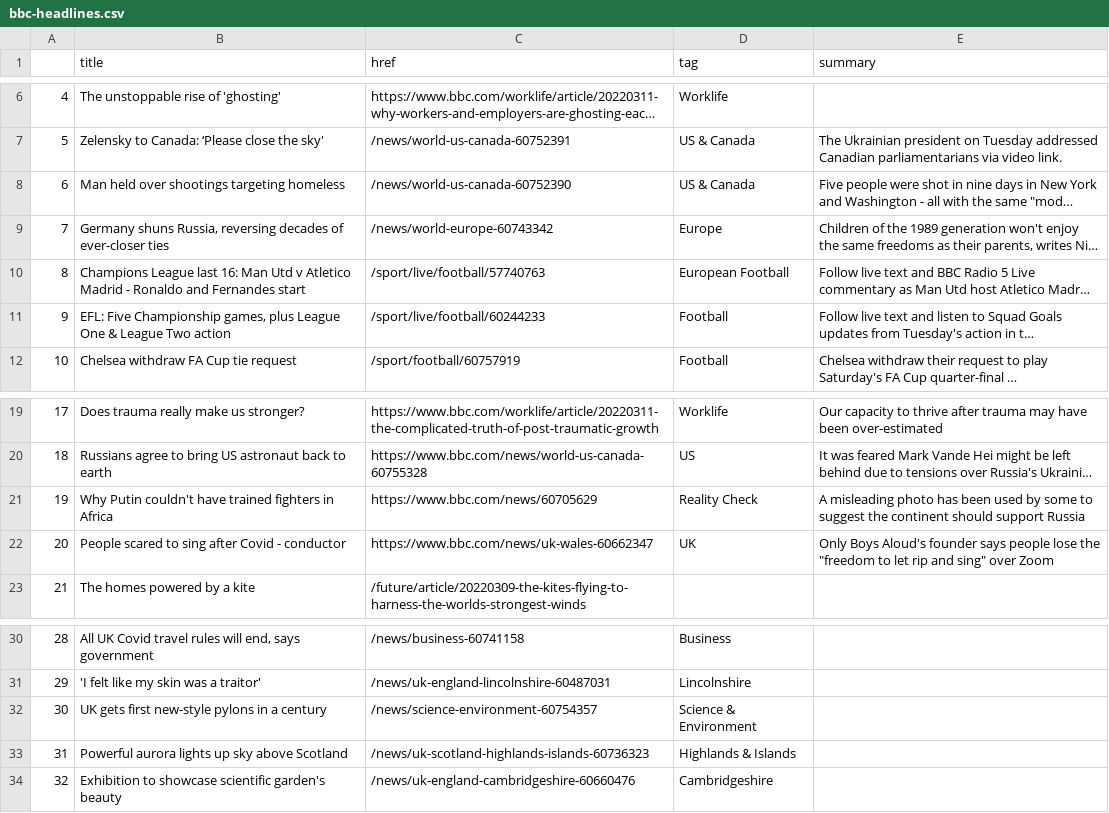
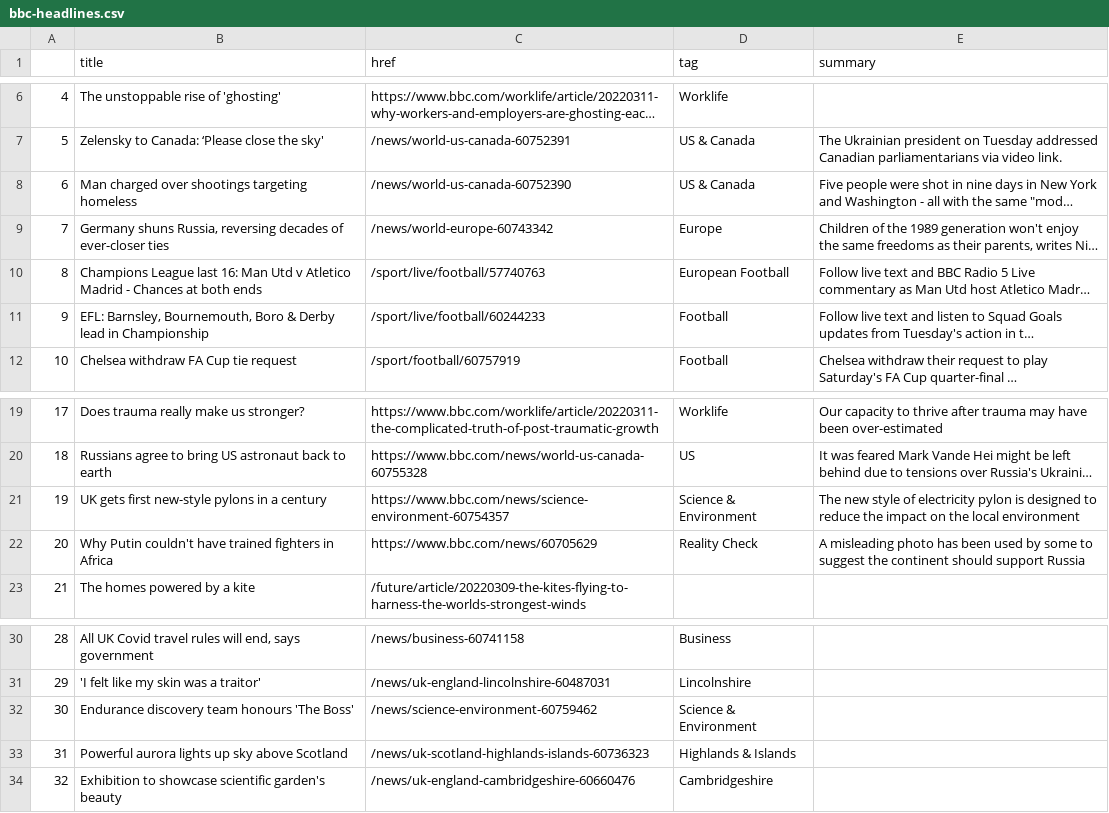
Before and after one commit to tunabellybella/Scraper, a CSV file: bbc-headlines.csv, drawn as a sheet; only a part is shown, gaps mark what is left out; long unchanged cells end in …; the diff names each change by its address in the sheet, - before the commit and + after, or states it on an @@ line.

```diff
--- a/bbc-headlines.csv
+++ b/bbc-headlines.csv
-B8 (title): Man held over shootings targeting homeless
+B8 (title): Man charged over shootings targeting homeless
-B10 (title): …Madrid - Ronaldo and Fernandes start
+B10 (title): …Madrid - Chances at both ends
-B11 (title): EFL: Five Championship games, plus League One & League Two action
+B11 (title): EFL: Barnsley, Bournemouth, Boro & Derby lead in Championship
-B21 (title): Why Putin couldn't have trained fighters in Africa
+B21 (title): UK gets first new-style pylons in a century
-C21 (href): https://www.bbc.com/news/60705629
+C21 (href): https://www.bbc.com/news/science-environment-60754357
-D21 (tag): Reality Check
+D21 (tag): Science & Environment
-E21 (summary): A misleading photo has been used by some to suggest the continent should support Russia
+E21 (summary): The new style of electricity pylon is designed to reduce the impact on the local environment
-B22 (title): People scared to sing after Covid - conductor
+B22 (title): Why Putin couldn't have trained fighters in Africa
-C22 (href): https://www.bbc.com/news/uk-wales-60662347
+C22 (href): https://www.bbc.com/news/60705629
-D22 (tag): UK
+D22 (tag): Reality Check
-E22 (summary): Only Boys Aloud's founder says people lose the "freedom to let rip and sing" over Zoom
+E22 (summary): A misleading photo has been used by some to suggest the continent should support Russia
-B32 (title): UK gets first new-style pylons in a century
+B32 (title): Endurance discovery team honours 'The Boss'
-C32 (href): /news/science-environment-60754357
+C32 (href): /news/science-environment-60759462
```
